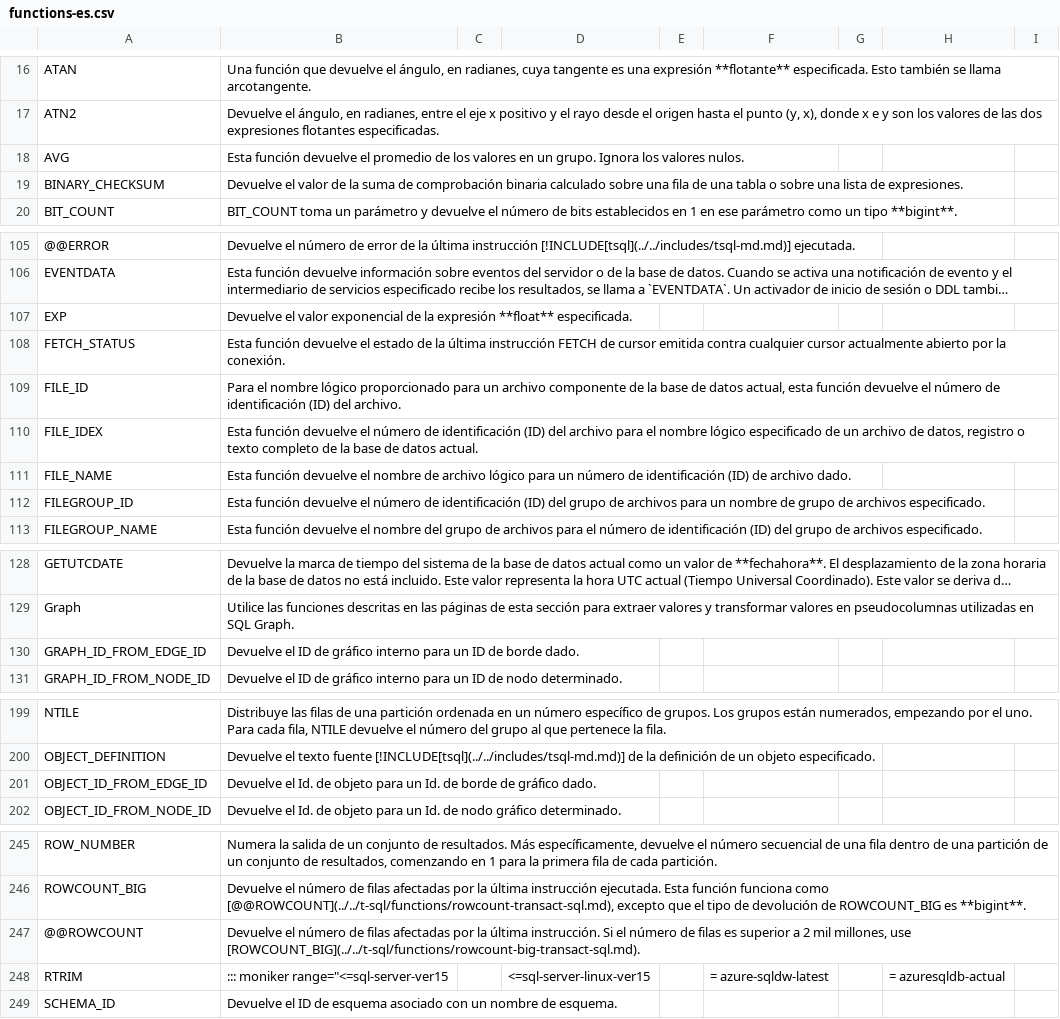
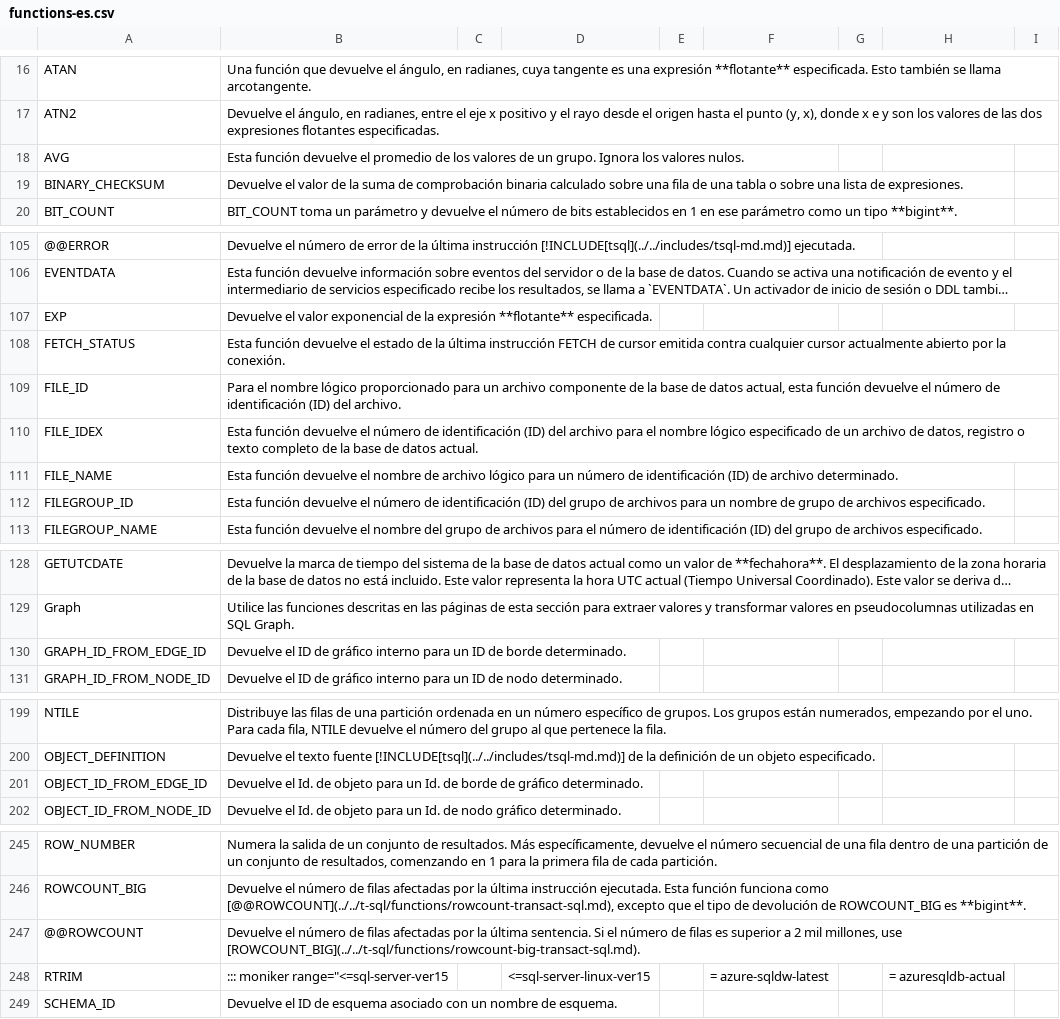
Before and after one commit to crono-bi/crono.org, a CSV file: etl/CSV/functions-es.csv, drawn as a sheet; only a part is shown, gaps mark what is left out; long unchanged cells end in …; the diff names each change by its address in the sheet, - before the commit and + after, or states it on an @@ line.

```diff
--- a/etl/CSV/functions-es.csv
+++ b/etl/CSV/functions-es.csv
-B18: …los valores en un grupo.…
+B18: …los valores de un grupo.…
-B107: …la expresión **float** especificada.
+B107: …la expresión **flotante** especificada.
-B111: …de archivo dado.
+B111: …de archivo determinado.
-B130: …de borde dado.
+B130: …de borde determinado.
-B201: …de gráfico dado.
+B201: …de gráfico determinado.
-B247: …la última instrucción. Si el…
+B247: …la última sentencia. Si el…
```
Also changed, not shown: 12 other files.
